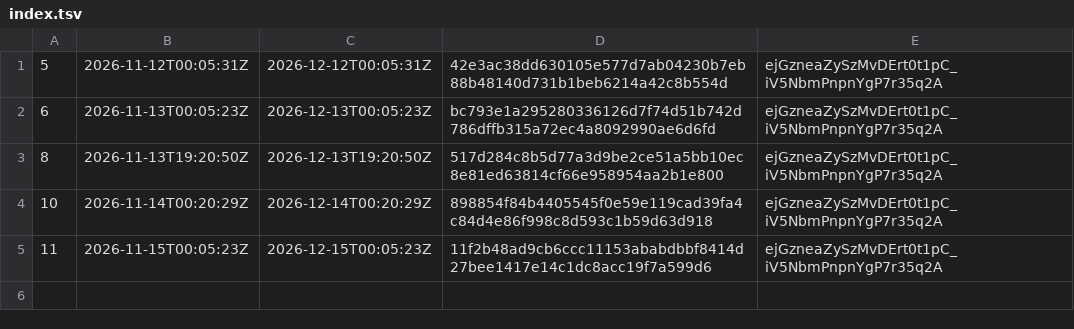
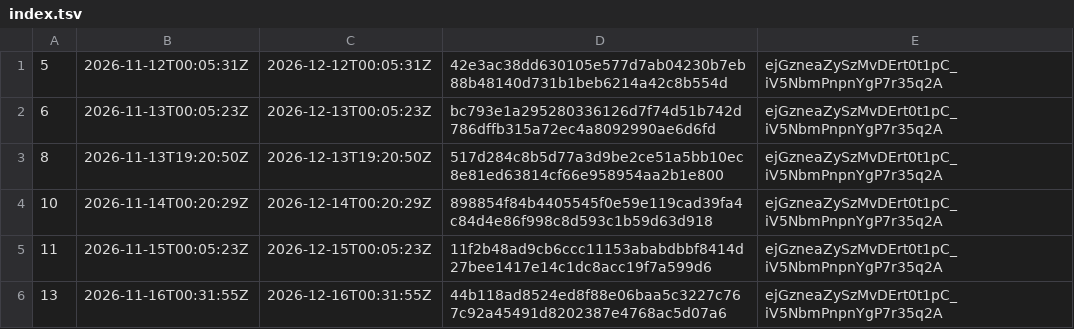
Before and after one commit to sovrasign/verify, a TSV file: trust-lists/index.tsv, drawn as a sheet.

```diff
--- a/trust-lists/index.tsv
+++ b/trust-lists/index.tsv
@@ -5 +5,2 @@
 11	2026-11-15T00:05:23Z	2026-12-15T00:05:23Z	11f2b48ad9cb6ccc11153ababdbbf8414d27bee1417e14c1dc8acc19f7a599d6	ejGzneaZySzMvDErt0t1pC_iV5NbmPnpnYgP7r35q2A
+13	2026-11-16T00:31:55Z	2026-12-16T00:31:55Z	44b118ad8524ed8f88e06baa5c3227c767c92a45491d8202387e4768ac5d07a6	ejGzneaZySzMvDErt0t1pC_iV5NbmPnpnYgP7r35q2A
```
Also changed, not shown: 2 other files.
